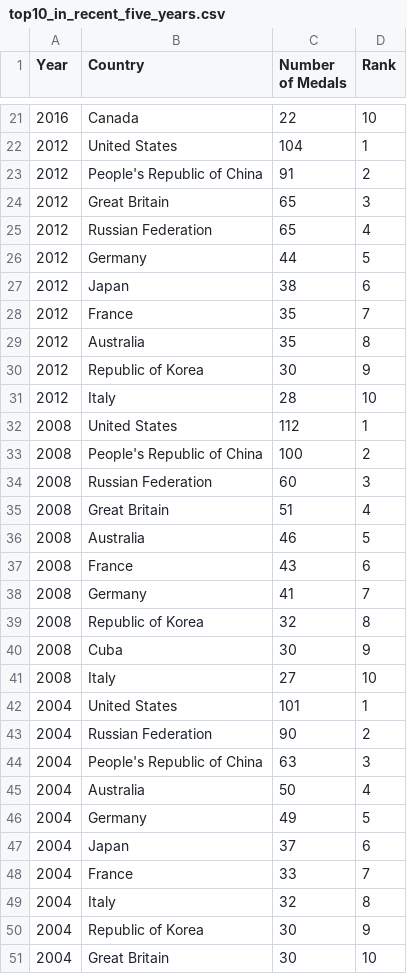
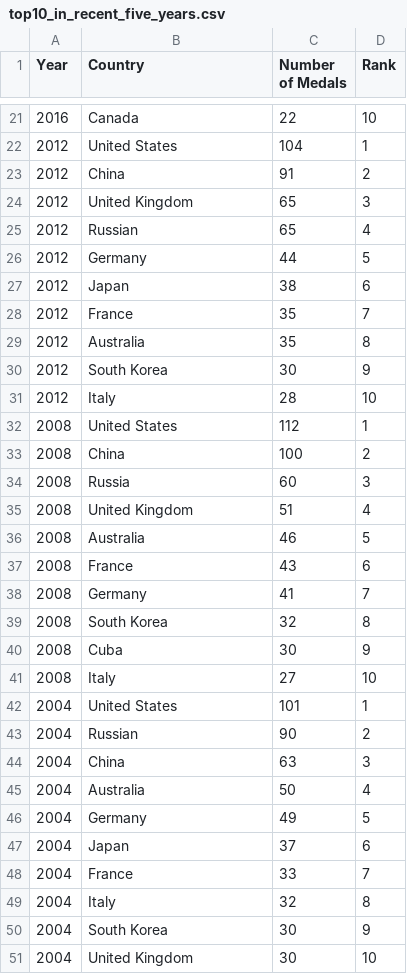
Before and after one commit to acho0068/fit3179assignment2, a CSV file: dataset/clean/top10_in_recent_five_years.csv, drawn as a sheet; only a part is shown, gaps mark what is left out; the diff covers the shown part only.

Commit message:
Update top10_in_recent_five_years.csv

```diff
--- a/dataset/clean/top10_in_recent_five_years.csv
+++ b/dataset/clean/top10_in_recent_five_years.csv
@@ -22,5 +22,5 @@
 2012,United States,104,1
-2012,People's Republic of China,91,2
-2012,Great Britain,65,3
-2012,Russian Federation,65,4
+2012,China,91,2
+2012,United Kingdom,65,3
+2012,Russian,65,4
 2012,Germany,44,5
@@ -29,8 +29,8 @@
 2012,Australia,35,8
-2012,Republic of Korea,30,9
+2012,South Korea,30,9
 2012,Italy,28,10
 2008,United States,112,1
-2008,People's Republic of China,100,2
-2008,Russian Federation,60,3
-2008,Great Britain,51,4
+2008,China,100,2
+2008,Russia,60,3
+2008,United Kingdom,51,4
 2008,Australia,46,5
@@ -38,3 +38,3 @@
 2008,Germany,41,7
-2008,Republic of Korea,32,8
+2008,South Korea,32,8
 2008,Cuba,30,9
@@ -42,4 +42,4 @@
 2004,United States,101,1
-2004,Russian Federation,90,2
-2004,People's Republic of China,63,3
+2004,Russian,90,2
+2004,China,63,3
 2004,Australia,50,4
@@ -49,3 +49,3 @@
 2004,Italy,32,8
-2004,Republic of Korea,30,9
-2004,Great Britain,30,10
+2004,South Korea,30,9
+2004,United Kingdom,30,10
```
Also changed, not shown: 6 edited cells elsewhere in this file.
